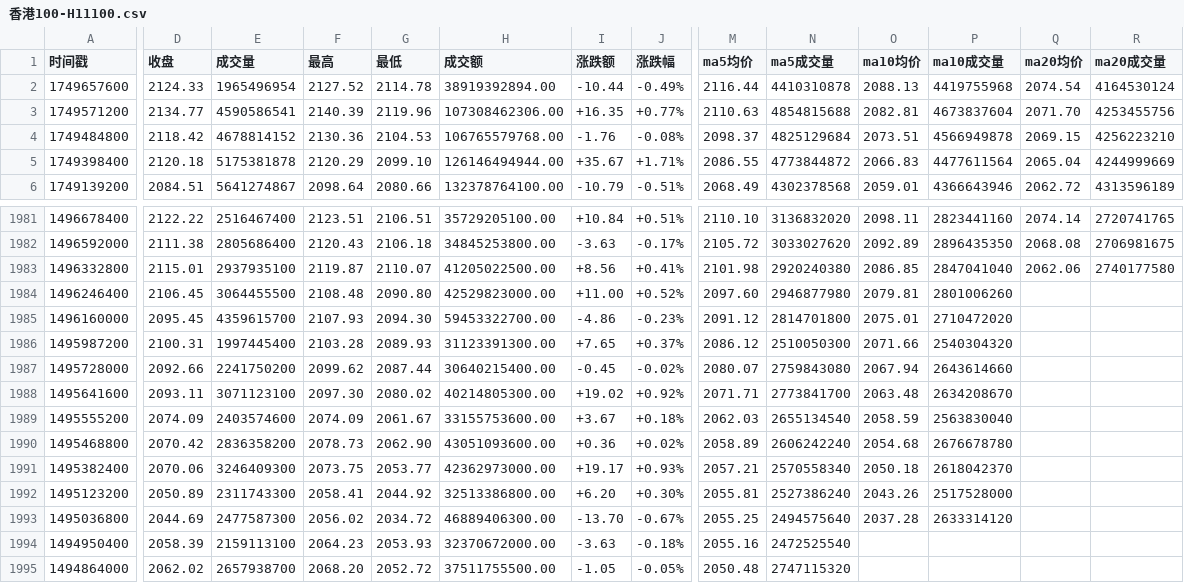
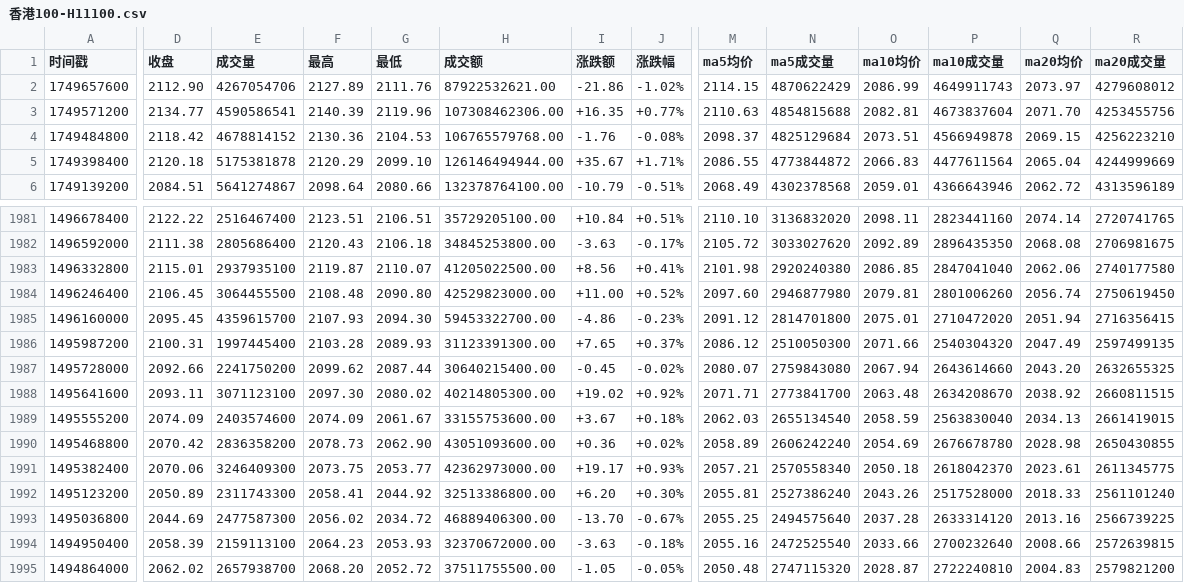
Before and after one commit to cmdSTARMO/market_repo, a CSV file: market_data/香港100-H11100.csv, drawn as a sheet; only a part is shown, gaps mark what is left out; the diff covers the shown part only; the diff names each change by its address in the sheet, - before the commit and + after, or states it on an @@ line.

```diff
--- a/market_data/香港100-H11100.csv
+++ b/market_data/香港100-H11100.csv
-D2 (收盘): 2124.33
+D2 (收盘): 2112.90
-E2 (成交量): 1965496954
+E2 (成交量): 4267054706
-F2 (最高): 2127.52
+F2 (最高): 2127.89
-G2 (最低): 2114.78
+G2 (最低): 2111.76
-H2 (成交额): 38919392894.00
+H2 (成交额): 87922532621.00
-I2 (涨跌额): -10.44
+I2 (涨跌额): -21.86
-J2 (涨跌幅): -0.49%
+J2 (涨跌幅): -1.02%
-M2 (ma5均价): 2116.44
+M2 (ma5均价): 2114.15
-N2 (ma5成交量): 4410310878
+N2 (ma5成交量): 4870622429
-O2 (ma10均价): 2088.13
+O2 (ma10均价): 2086.99
-P2 (ma10成交量): 4419755968
+P2 (ma10成交量): 4649911743
-Q2 (ma20均价): 2074.54
+Q2 (ma20均价): 2073.97
-R2 (ma20成交量): 4164530124
+R2 (ma20成交量): 4279608012
-Q1984 (ma20均价): (empty)
+Q1984 (ma20均价): 2056.74
-R1984 (ma20成交量): (empty)
+R1984 (ma20成交量): 2750619450
-Q1985 (ma20均价): (empty)
+Q1985 (ma20均价): 2051.94
-R1985 (ma20成交量): (empty)
+R1985 (ma20成交量): 2716356415
-Q1986 (ma20均价): (empty)
+Q1986 (ma20均价): 2047.49
-R1986 (ma20成交量): (empty)
+R1986 (ma20成交量): 2597499135
-Q1987 (ma20均价): (empty)
+Q1987 (ma20均价): 2043.20
-R1987 (ma20成交量): (empty)
+R1987 (ma20成交量): 2632655325
-Q1988 (ma20均价): (empty)
+Q1988 (ma20均价): 2038.92
-R1988 (ma20成交量): (empty)
+R1988 (ma20成交量): 2660811515
-Q1989 (ma20均价): (empty)
+Q1989 (ma20均价): 2034.13
-R1989 (ma20成交量): (empty)
+R1989 (ma20成交量): 2661419015
-O1990 (ma10均价): 2054.68
+O1990 (ma10均价): 2054.69
-Q1990 (ma20均价): (empty)
+Q1990 (ma20均价): 2028.98
-R1990 (ma20成交量): (empty)
+R1990 (ma20成交量): 2650430855
-Q1991 (ma20均价): (empty)
+Q1991 (ma20均价): 2023.61
-R1991 (ma20成交量): (empty)
+R1991 (ma20成交量): 2611345775
-Q1992 (ma20均价): (empty)
+Q1992 (ma20均价): 2018.33
-R1992 (ma20成交量): (empty)
+R1992 (ma20成交量): 2561101240
-Q1993 (ma20均价): (empty)
+Q1993 (ma20均价): 2013.16
-R1993 (ma20成交量): (empty)
+R1993 (ma20成交量): 2566739225
-O1994 (ma10均价): (empty)
+O1994 (ma10均价): 2033.66
-P1994 (ma10成交量): (empty)
+P1994 (ma10成交量): 2700232640
-Q1994 (ma20均价): (empty)
+Q1994 (ma20均价): 2008.66
-R1994 (ma20成交量): (empty)
+R1994 (ma20成交量): 2572639815
-O1995 (ma10均价): (empty)
+O1995 (ma10均价): 2028.87
-P1995 (ma10成交量): (empty)
+P1995 (ma10成交量): 2722240810
-Q1995 (ma20均价): (empty)
+Q1995 (ma20均价): 2004.83
-R1995 (ma20成交量): (empty)
+R1995 (ma20成交量): 2579821200
```
Also changed, not shown: 61 edited cells elsewhere in this file, market_data/印度孟买SENSEX-SENSEX.csv, market_data/富时墨西哥-FTMEX.csv, 30 other files.
